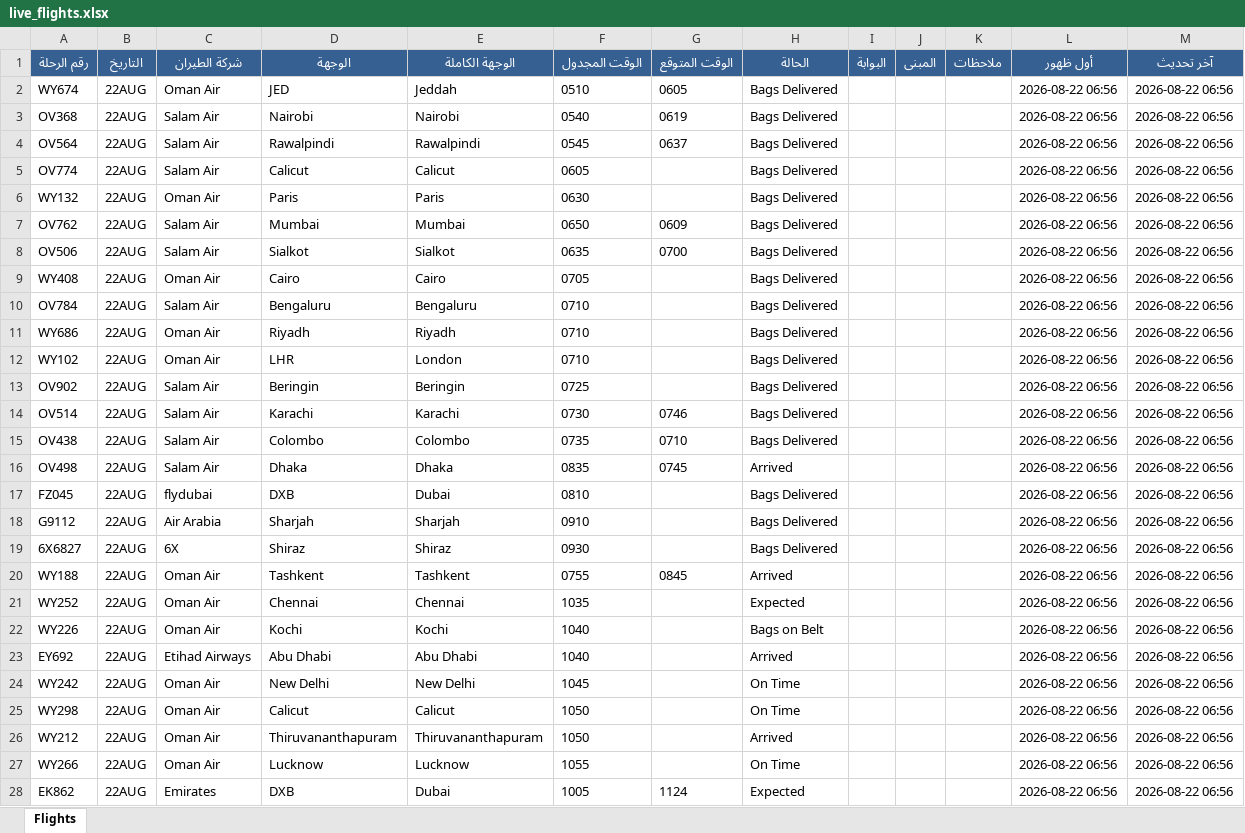
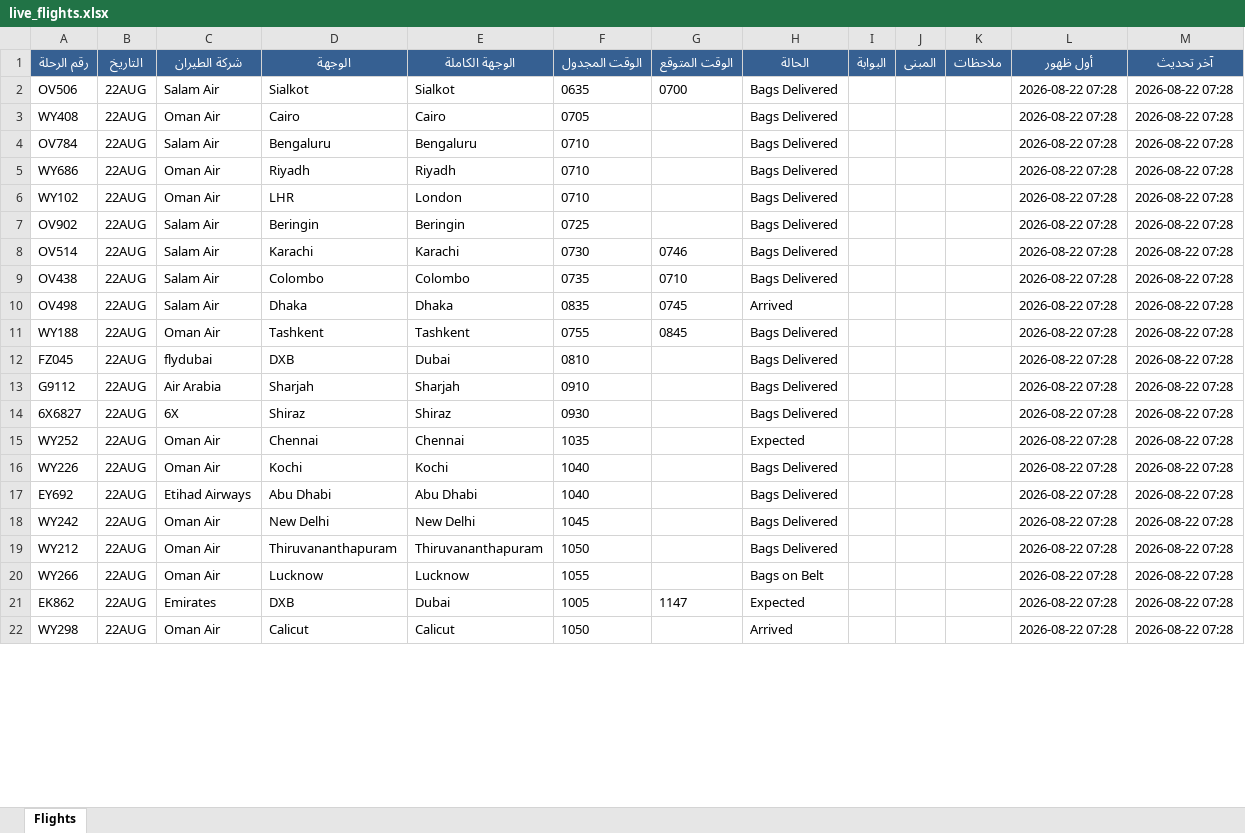
Before and after one commit to khalidsaif912/live-flights, an Excel workbook: flight_data/live_flights.xlsx, sheet Flights, drawn as a sheet; only a part is shown; values as stored, in another font and other column widths than the file's, no borders; removed rows and columns are numbered as before the commit, all else as after; the diff covers the shown part only; the diff names each change by its address in the sheet, - before the commit and + after, or states it on an @@ line.

```diff
--- a/flight_data/live_flights.xlsx (sheet Flights)
+++ b/flight_data/live_flights.xlsx (sheet Flights)
-row 2: WY674 | 22AUG | Oman Air | JED | Jeddah | 0510 | 0605 | Bags Delivered |  |  |  | 2026-08-22 06:56 | 2026-08-22 06:56
-row 3: OV368 | 22AUG | Salam Air | Nairobi | Nairobi | 0540 | 0619 | Bags Delivered |  |  |  | 2026-08-22 06:56 | 2026-08-22 06:56
-row 4: OV564 | 22AUG | Salam Air | Rawalpindi | Rawalpindi | 0545 | 0637 | Bags Delivered |  |  |  | 2026-08-22 06:56 | 2026-08-22 06:56
-row 5: OV774 | 22AUG | Salam Air | Calicut | Calicut | 0605 |  | Bags Delivered |  |  |  | 2026-08-22 06:56 | 2026-08-22 06:56
-row 6: WY132 | 22AUG | Oman Air | Paris | Paris | 0630 |  | Bags Delivered |  |  |  | 2026-08-22 06:56 | 2026-08-22 06:56
-row 7: OV762 | 22AUG | Salam Air | Mumbai | Mumbai | 0650 | 0609 | Bags Delivered |  |  |  | 2026-08-22 06:56 | 2026-08-22 06:56
-L2:L10 (أول ظهور): 2026-08-22 06:56
+L2:L10 (أول ظهور): 2026-08-22 07:28
-M2:M10 (آخر تحديث): 2026-08-22 06:56
+M2:M10 (آخر تحديث): 2026-08-22 07:28
+row 11: WY188 | 22AUG | Oman Air | Tashkent | Tashkent | 0755 | 0845 | Bags Delivered |  |  |  | 2026-08-22 07:28 | 2026-08-22 07:28
-L12:L14 (أول ظهور): 2026-08-22 06:56
+L12:L14 (أول ظهور): 2026-08-22 07:28
-M12:M14 (آخر تحديث): 2026-08-22 06:56
+M12:M14 (آخر تحديث): 2026-08-22 07:28
-row 20: WY188 | 22AUG | Oman Air | Tashkent | Tashkent | 0755 | 0845 | Arrived |  |  |  | 2026-08-22 06:56 | 2026-08-22 06:56
-L15:L18 (أول ظهور): 2026-08-22 06:56
+L15:L18 (أول ظهور): 2026-08-22 07:28
-M15:M18 (آخر تحديث): 2026-08-22 06:56
+M15:M18 (آخر تحديث): 2026-08-22 07:28
-H16 (الحالة): Bags on Belt
+H16 (الحالة): Bags Delivered
-H17 (الحالة): Arrived
+H17 (الحالة): Bags Delivered
-H18 (الحالة): On Time
+H18 (الحالة): Bags Delivered
-row 25: WY298 | 22AUG | Oman Air | Calicut | Calicut | 1050 |  | On Time |  |  |  | 2026-08-22 06:56 | 2026-08-22 06:56
-H19 (الحالة): Arrived
+H19 (الحالة): Bags Delivered
-L19:L21 (أول ظهور): 2026-08-22 06:56
+L19:L21 (أول ظهور): 2026-08-22 07:28
-M19:M21 (آخر تحديث): 2026-08-22 06:56
+M19:M21 (آخر تحديث): 2026-08-22 07:28
-H20 (الحالة): On Time
+H20 (الحالة): Bags on Belt
-G21 (الوقت المتوقع): 1124
+G21 (الوقت المتوقع): 1147
+row 22: WY298 | 22AUG | Oman Air | Calicut | Calicut | 1050 |  | Arrived |  |  |  | 2026-08-22 07:28 | 2026-08-22 07:28
```
Also changed, not shown: 8 added rows, 2 removed rows and 453 edited cells elsewhere in this sheet, flight_data/archive_flights.xlsx, 3 other files.
